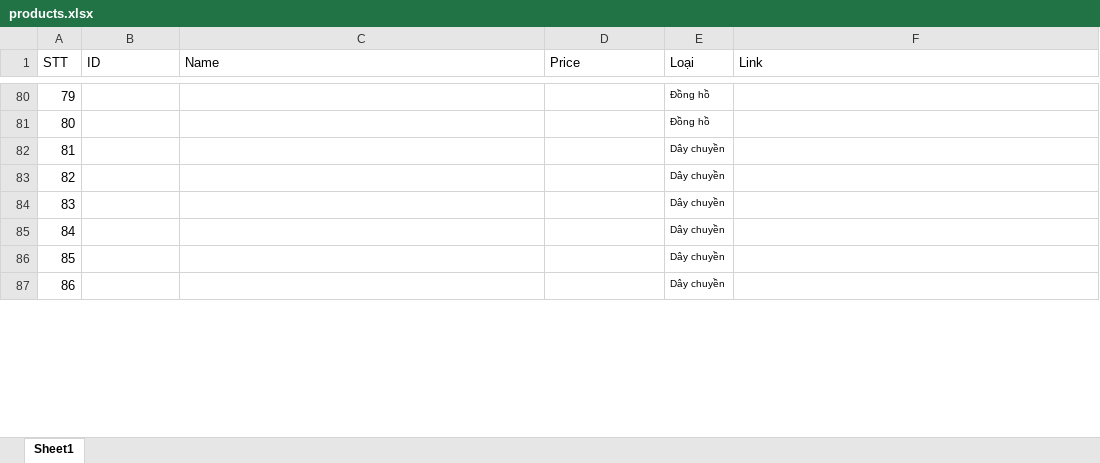
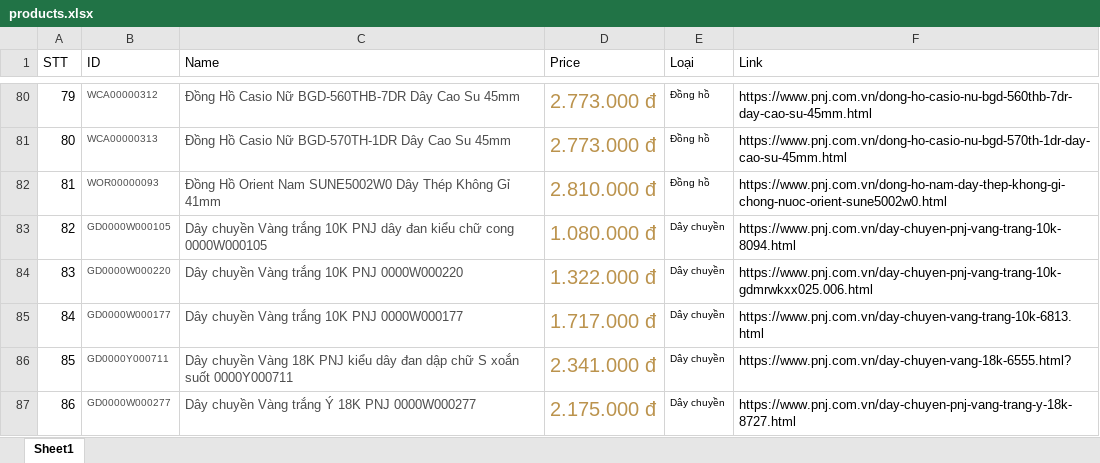
Before and after one commit to lecongdien2000/CuaHangTrangSuc-Nhom4-, an Excel workbook: CuaHangTrangSuc/productsInfo/products.xlsx, sheet Sheet1, drawn as a sheet; only a part is shown, gaps mark what is left out; values as stored, in another font and other column widths than the file's, no borders; the diff covers the shown part only; the diff names each change by its address in the sheet, - before the commit and + after, or states it on an @@ line.

```diff
--- a/CuaHangTrangSuc/productsInfo/products.xlsx (sheet Sheet1)
+++ b/CuaHangTrangSuc/productsInfo/products.xlsx (sheet Sheet1)
-B80 (ID): (empty)
+B80 (ID): WCA00000312
-C80 (Name): (empty)
+C80 (Name): Đồng Hồ Casio Nữ BGD-560THB-7DR Dây Cao Su 45mm
-D80:D81 (Price): (empty)
+D80:D81 (Price): 2.773.000 đ
-F80 (Link): (empty)
+F80 (Link): https://www.pnj.com.vn/dong-ho-casio-nu-bgd-560thb-7dr-day-cao-su-45mm.html
-B81 (ID): (empty)
+B81 (ID): WCA00000313
-C81 (Name): (empty)
+C81 (Name): Đồng Hồ Casio Nữ BGD-570TH-1DR Dây Cao Su 45mm
-F81 (Link): (empty)
+F81 (Link): https://www.pnj.com.vn/dong-ho-casio-nu-bgd-570th-1dr-day-cao-su-45mm.html
-B82 (ID): (empty)
+B82 (ID): WOR00000093
-C82 (Name): (empty)
+C82 (Name): Đồng Hồ Orient Nam SUNE5002W0 Dây Thép Không Gỉ 41mm
-D82 (Price): (empty)
+D82 (Price): 2.810.000 đ
-E82 (Loại): Dây chuyền
+E82 (Loại): Đồng hồ
-F82 (Link): (empty)
+F82 (Link): https://www.pnj.com.vn/dong-ho-nam-day-thep-khong-gi-chong-nuoc-orient-sune5002w0.html
-B83 (ID): (empty)
+B83 (ID): GD0000W000105
-C83 (Name): (empty)
+C83 (Name): Dây chuyền Vàng trắng 10K PNJ dây đan kiểu chữ cong 0000W000105
-D83 (Price): (empty)
+D83 (Price): 1.080.000 đ
-F83 (Link): (empty)
+F83 (Link): https://www.pnj.com.vn/day-chuyen-pnj-vang-trang-10k-8094.html
-B84 (ID): (empty)
+B84 (ID): GD0000W000220
-C84 (Name): (empty)
+C84 (Name): Dây chuyền Vàng trắng 10K PNJ 0000W000220
-D84 (Price): (empty)
+D84 (Price): 1.322.000 đ
-F84 (Link): (empty)
+F84 (Link): https://www.pnj.com.vn/day-chuyen-pnj-vang-trang-10k-gdmrwkxx025.006.html
-B85 (ID): (empty)
+B85 (ID): GD0000W000177
-C85 (Name): (empty)
+C85 (Name): Dây chuyền Vàng trắng 10K PNJ 0000W000177
-D85 (Price): (empty)
+D85 (Price): 1.717.000 đ
-F85 (Link): (empty)
+F85 (Link): https://www.pnj.com.vn/day-chuyen-vang-trang-10k-6813.html
-B86 (ID): (empty)
+B86 (ID): GD0000Y000711
-C86 (Name): (empty)
+C86 (Name): Dây chuyền Vàng 18K PNJ kiểu dây đan dập chữ S xoắn suốt 0000Y000711
-D86 (Price): (empty)
+D86 (Price): 2.341.000 đ
-F86 (Link): (empty)
+F86 (Link): https://www.pnj.com.vn/day-chuyen-vang-18k-6555.html?
-B87 (ID): (empty)
+B87 (ID): GD0000W000277
-C87 (Name): (empty)
+C87 (Name): Dây chuyền Vàng trắng Ý 18K PNJ 0000W000277
-D87 (Price): (empty)
+D87 (Price): 2.175.000 đ
-F87 (Link): (empty)
+F87 (Link): https://www.pnj.com.vn/day-chuyen-pnj-vang-trang-y-18k-8727.html
```
Also changed, not shown: 44 edited cells elsewhere in this sheet.
